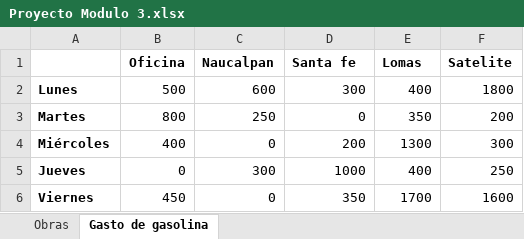
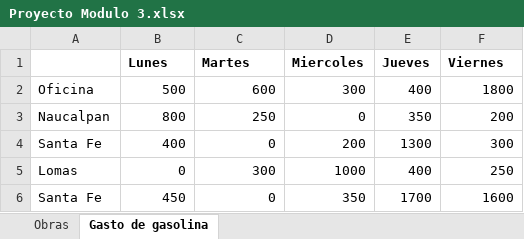
Before and after one commit to antoniorte/The-last, an Excel workbook: Proyecto Modulo 3.xlsx, sheet Gasto de gasolina, drawn as a sheet; values as stored, in another font and other column widths than the file's, no borders; removed rows and columns are numbered as before the commit, all else as after; the diff names each change by its address in the sheet, - before the commit and + after, or states it on an @@ line.

```diff
--- a/Proyecto Modulo 3.xlsx (sheet Gasto de gasolina)
+++ b/Proyecto Modulo 3.xlsx (sheet Gasto de gasolina)
-row 1:  | Oficina | Naucalpan | Santa fe | Lomas | Satelite
+row 1:  | Lunes | Martes | Miercoles | Jueves | Viernes
-A2: Lunes
+A2: Oficina
-A2:A6 bold: on
+A2:A6 bold: off
-A3: Martes
+A3: Naucalpan
-A4: Miércoles
+A4: Santa Fe
-A5: Jueves
+A5: Lomas
-A6: Viernes
+A6: Santa Fe
```
Also changed, not shown: 1 other file.
